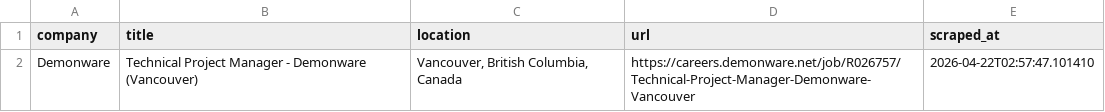
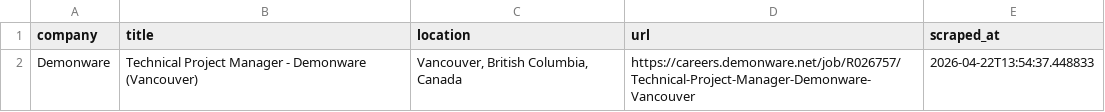
Before and after one commit to bberryw31/vancouver-jobs, a CSV file: .github/data/vancouver_jobs_latest.csv, drawn as a sheet.

```diff
--- a/.github/data/vancouver_jobs_latest.csv
+++ b/.github/data/vancouver_jobs_latest.csv
@@ -1,2 +1,2 @@
 company,title,location,url,scraped_at
-Demonware,Technical Project Manager - Demonware (Vancouver),"Vancouver, British Columbia, Canada",https://careers.demonware.net/job/R026757/Technical-Project-Manager-Demonware-Vancouver,2026-04-22T02:57:47.101410
+Demonware,Technical Project Manager - Demonware (Vancouver),"Vancouver, British Columbia, Canada",https://careers.demonware.net/job/R026757/Technical-Project-Manager-Demonware-Vancouver,2026-04-22T13:54:37.448833
```
Also changed, not shown: 1 other file.
